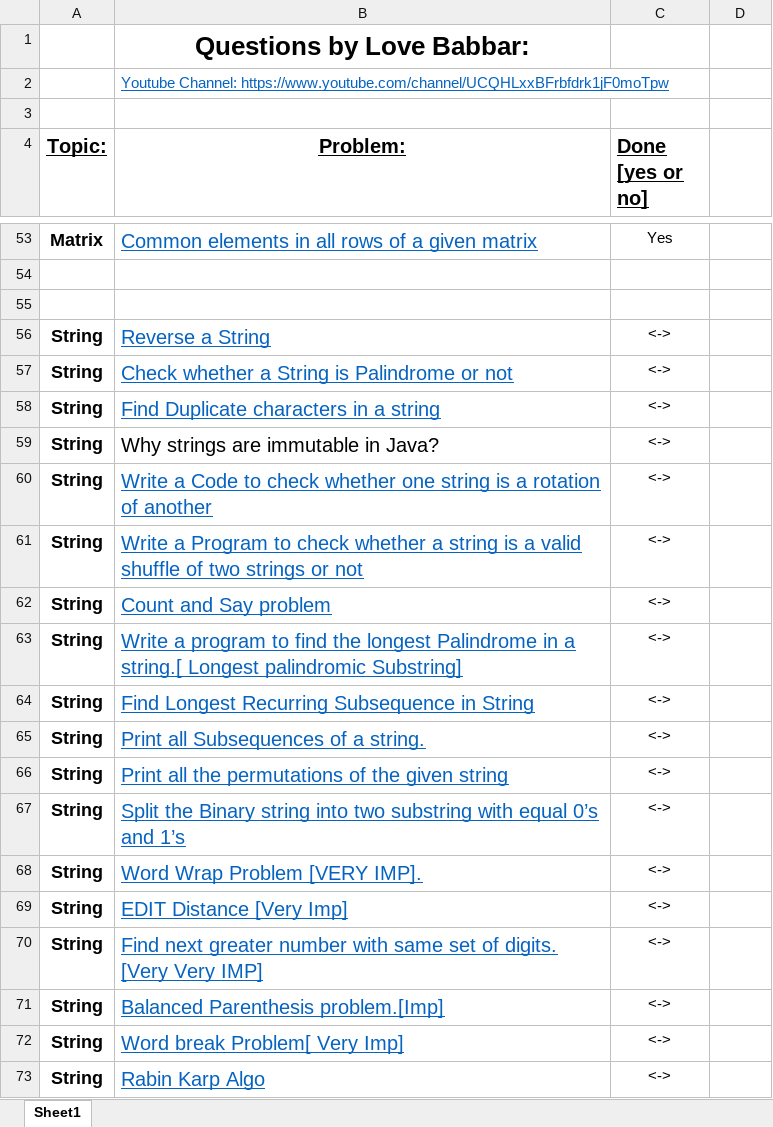
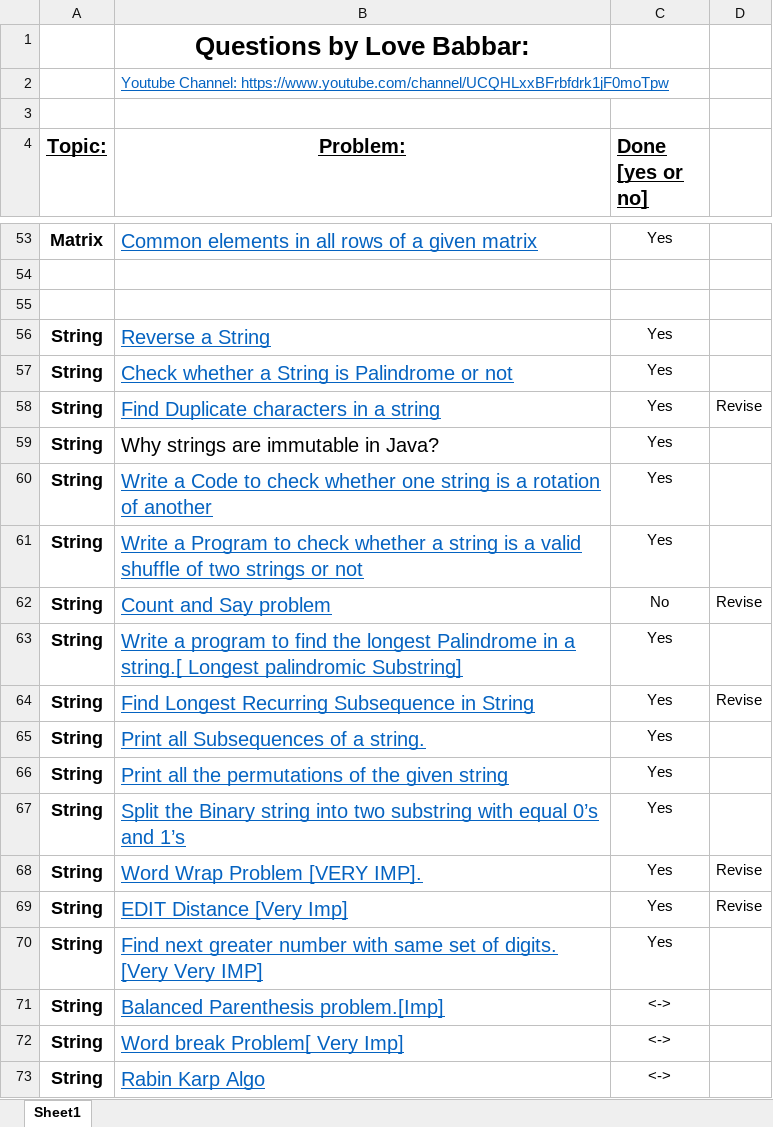
Before and after one commit to naman-indranil/One-Piece, an Excel workbook: FINAL450.xlsx, sheet Sheet1, drawn as a sheet; only a part is shown, gaps mark what is left out; values as stored, in another font and other column widths than the file's, no borders; the diff names each change by its address in the sheet, - before the commit and + after, or states it on an @@ line.

```diff
--- a/FINAL450.xlsx (sheet Sheet1)
+++ b/FINAL450.xlsx (sheet Sheet1)
-C56:C61 (Done [yes or no]): <->
+C56:C61 (Done [yes or no]): Yes
-D58: (empty)
+D58: Revise
-C62 (Done [yes or no]): <->
+C62 (Done [yes or no]): No
-D62: (empty)
+D62: Revise
-C63:C70 (Done [yes or no]): <->
+C63:C70 (Done [yes or no]): Yes
-D64: (empty)
+D64: Revise
-D68:D69: (empty)
+D68:D69: Revise
```
Also changed, not shown: 30 other files.
